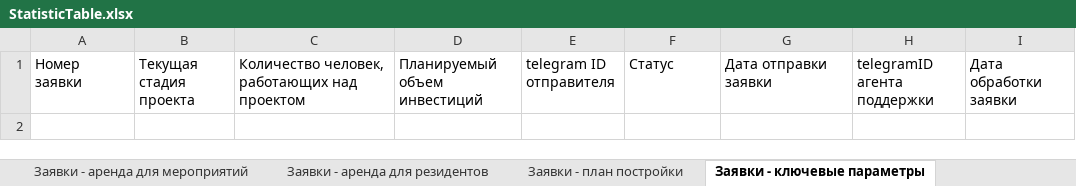
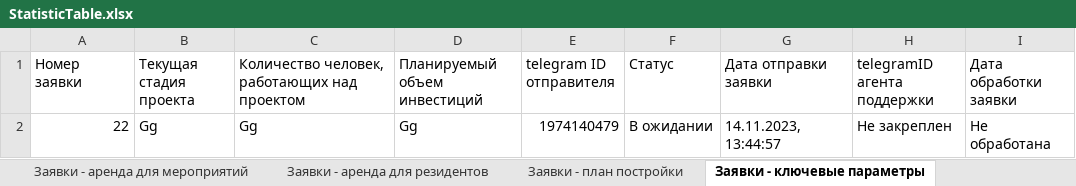
Before and after one commit to X1STY/telegram-bot-server-private, an Excel workbook: StatisticTable.xlsx, sheet Заявки - ключевые параметры, drawn as a sheet; values as stored, in another font and other column widths than the file's, no borders; the diff names each change by its address in the sheet, - before the commit and + after, or states it on an @@ line.

```diff
--- a/StatisticTable.xlsx (sheet Заявки - ключевые параметры)
+++ b/StatisticTable.xlsx (sheet Заявки - ключевые параметры)
+row 2: 22 | Gg | Gg | Gg | 1974140479 | В ожидании | 14.11.2023, 13:44:57 | Не закреплен | Не обработана
```
Also changed, not shown: sheet Пользователи, sheet Заявки - РацПредложения, sheet Заявки - Проблемы в ОЭЗ, sheet Заявки - аренда для мероприятий, sheet Заявки - требования к аренде, 20 other files.
